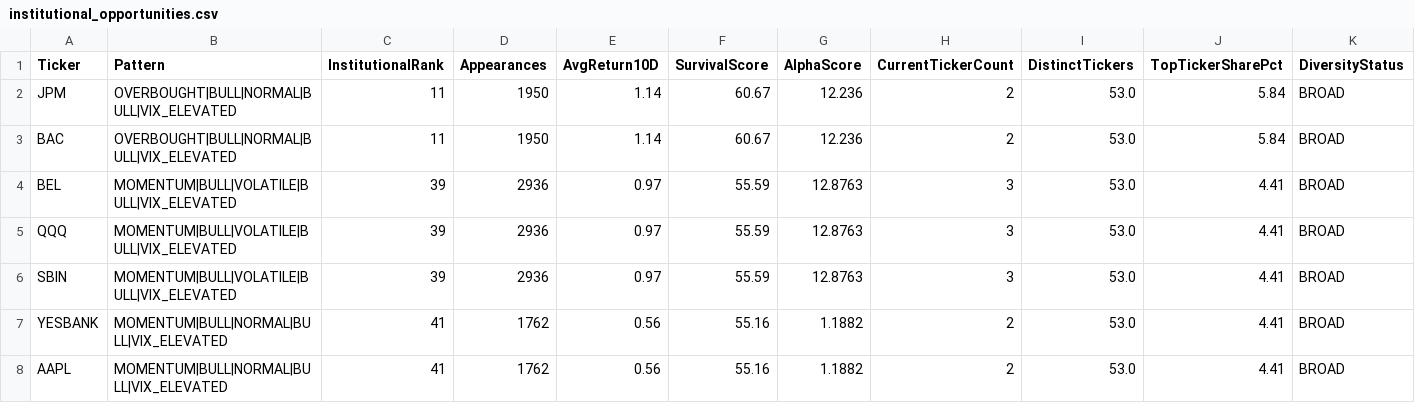
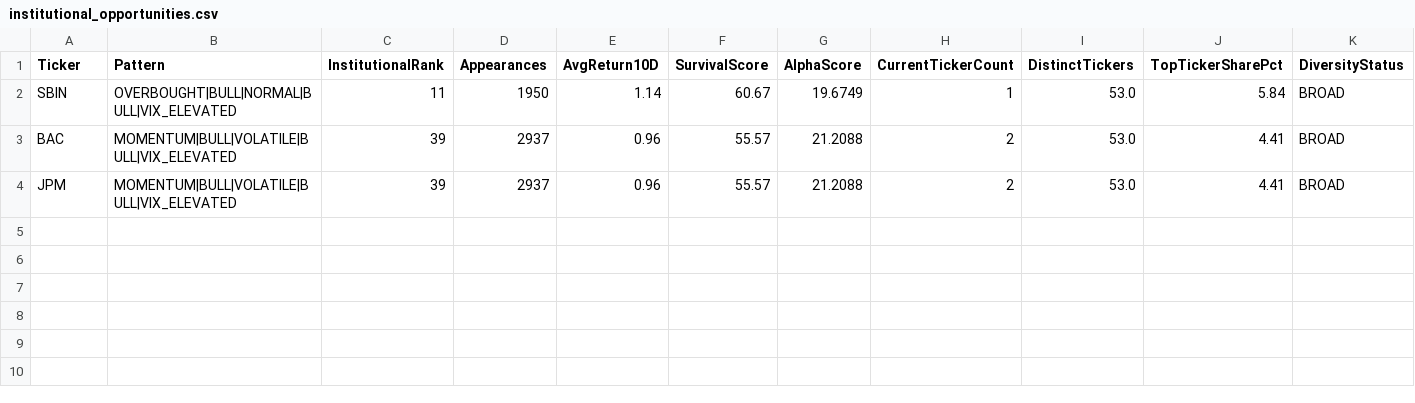
Before and after one commit to nightcube1444/Pixel, a CSV file: data/institutional_opportunities.csv, drawn as a sheet.

```diff
--- a/data/institutional_opportunities.csv
+++ b/data/institutional_opportunities.csv
@@ -1,8 +1,4 @@
 Ticker,Pattern,InstitutionalRank,Appearances,AvgReturn10D,SurvivalScore,AlphaScore,CurrentTickerCount,DistinctTickers,TopTickerSharePct,DiversityStatus
-JPM,OVERBOUGHT|BULL|NORMAL|BULL|VIX_ELEVATED,11,1950,1.14,60.67,12.236,2,53.0,5.84,BROAD
-BAC,OVERBOUGHT|BULL|NORMAL|BULL|VIX_ELEVATED,11,1950,1.14,60.67,12.236,2,53.0,5.84,BROAD
-BEL,MOMENTUM|BULL|VOLATILE|BULL|VIX_ELEVATED,39,2936,0.97,55.59,12.8763,3,53.0,4.41,BROAD
-QQQ,MOMENTUM|BULL|VOLATILE|BULL|VIX_ELEVATED,39,2936,0.97,55.59,12.8763,3,53.0,4.41,BROAD
-SBIN,MOMENTUM|BULL|VOLATILE|BULL|VIX_ELEVATED,39,2936,0.97,55.59,12.8763,3,53.0,4.41,BROAD
-YESBANK,MOMENTUM|BULL|NORMAL|BULL|VIX_ELEVATED,41,1762,0.56,55.16,1.1882,2,53.0,4.41,BROAD
-AAPL,MOMENTUM|BULL|NORMAL|BULL|VIX_ELEVATED,41,1762,0.56,55.16,1.1882,2,53.0,4.41,BROAD
+SBIN,OVERBOUGHT|BULL|NORMAL|BULL|VIX_ELEVATED,11,1950,1.14,60.67,19.6749,1,53.0,5.84,BROAD
+BAC,MOMENTUM|BULL|VOLATILE|BULL|VIX_ELEVATED,39,2937,0.96,55.57,21.2088,2,53.0,4.41,BROAD
+JPM,MOMENTUM|BULL|VOLATILE|BULL|VIX_ELEVATED,39,2937,0.96,55.57,21.2088,2,53.0,4.41,BROAD
```
Also changed, not shown: data/change_explanations.csv, data/mini_cube_state_log.csv, 53 other files.
